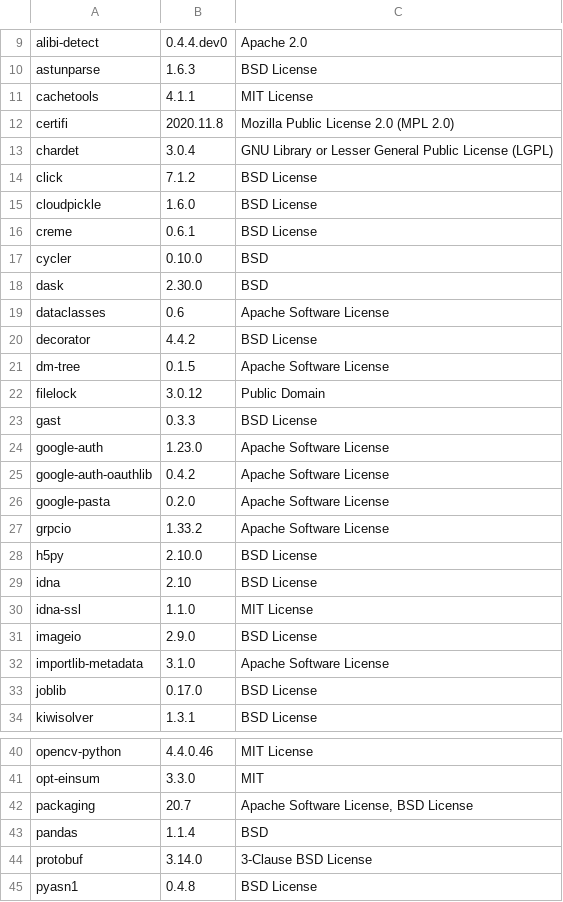
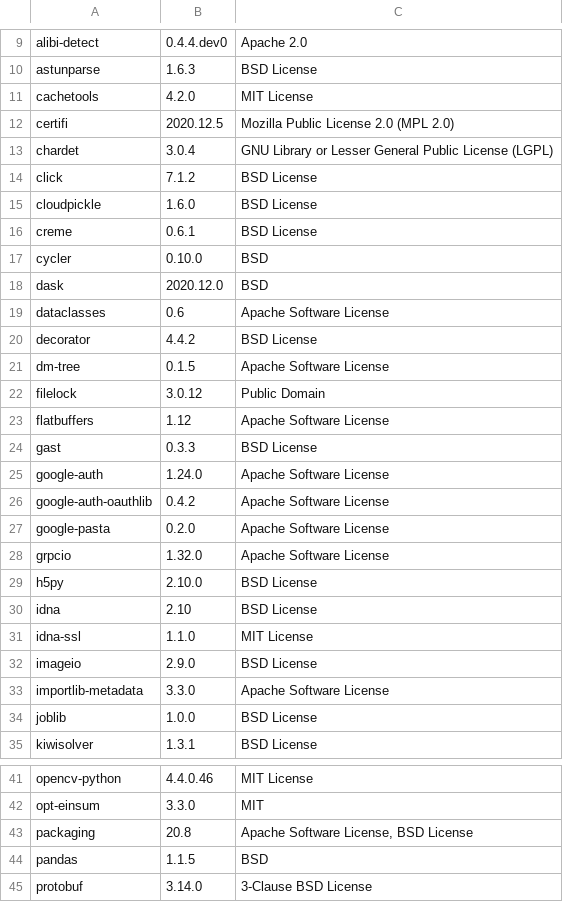
Before and after one commit to SeldonIO/alibi-detect, a CSV file: licenses/license_info.csv, drawn as a sheet; only a part is shown, gaps mark what is left out; the shorter side is filled out with more unchanged rows; the diff covers the shown part only.

Commit message:
update licenses

```diff
--- a/licenses/license_info.csv
+++ b/licenses/license_info.csv
@@ -10,4 +10,4 @@
 "astunparse","1.6.3","BSD License"
-"cachetools","4.1.1","MIT License"
-"certifi","2020.11.8","Mozilla Public License 2.0 (MPL 2.0)"
+"cachetools","4.2.0","MIT License"
+"certifi","2020.12.5","Mozilla Public License 2.0 (MPL 2.0)"
 "chardet","3.0.4","GNU Library or Lesser General Public License (LGPL)"
@@ -17,3 +17,3 @@
 "cycler","0.10.0","BSD"
-"dask","2.30.0","BSD"
+"dask","2020.12.0","BSD"
 "dataclasses","0.6","Apache Software License"
@@ -22,7 +22,8 @@
 "filelock","3.0.12","Public Domain"
+"flatbuffers","1.12","Apache Software License"
 "gast","0.3.3","BSD License"
-"google-auth","1.23.0","Apache Software License"
+"google-auth","1.24.0","Apache Software License"
 "google-auth-oauthlib","0.4.2","Apache Software License"
 "google-pasta","0.2.0","Apache Software License"
-"grpcio","1.33.2","Apache Software License"
+"grpcio","1.32.0","Apache Software License"
 "h5py","2.10.0","BSD License"
@@ -31,4 +32,4 @@
 "imageio","2.9.0","BSD License"
-"importlib-metadata","3.1.0","Apache Software License"
-"joblib","0.17.0","BSD License"
+"importlib-metadata","3.3.0","Apache Software License"
+"joblib","1.0.0","BSD License"
 "kiwisolver","1.3.1","BSD License"
@@ -41,4 +42,4 @@
 "opt-einsum","3.3.0","MIT"
-"packaging","20.7","Apache Software License, BSD License"
-"pandas","1.1.4","BSD"
+"packaging","20.8","Apache Software License, BSD License"
+"pandas","1.1.5","BSD"
 "protobuf","3.14.0","3-Clause BSD License"
```
Also changed, not shown: 6 edited cells elsewhere in this file, licenses/license_info.no_versions.csv, 1 other file.
